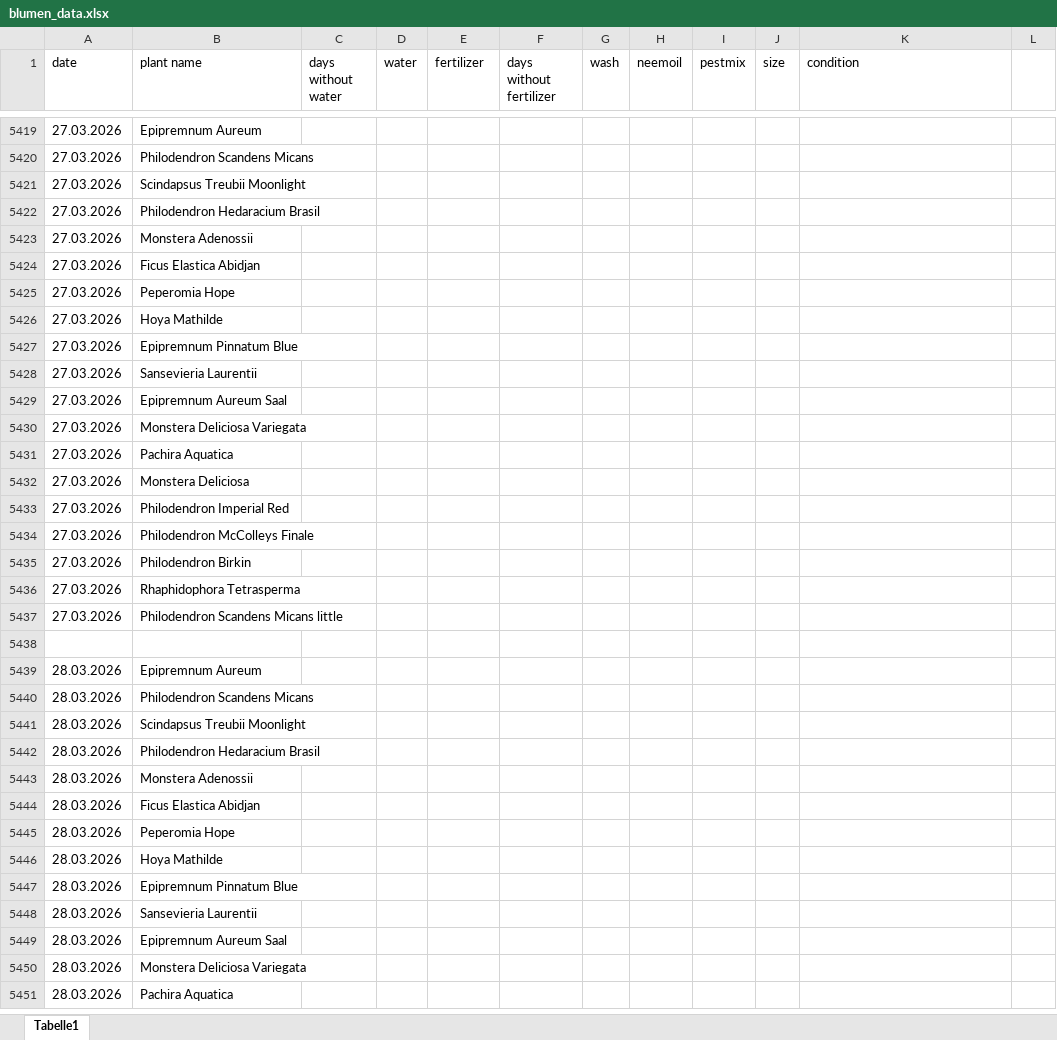
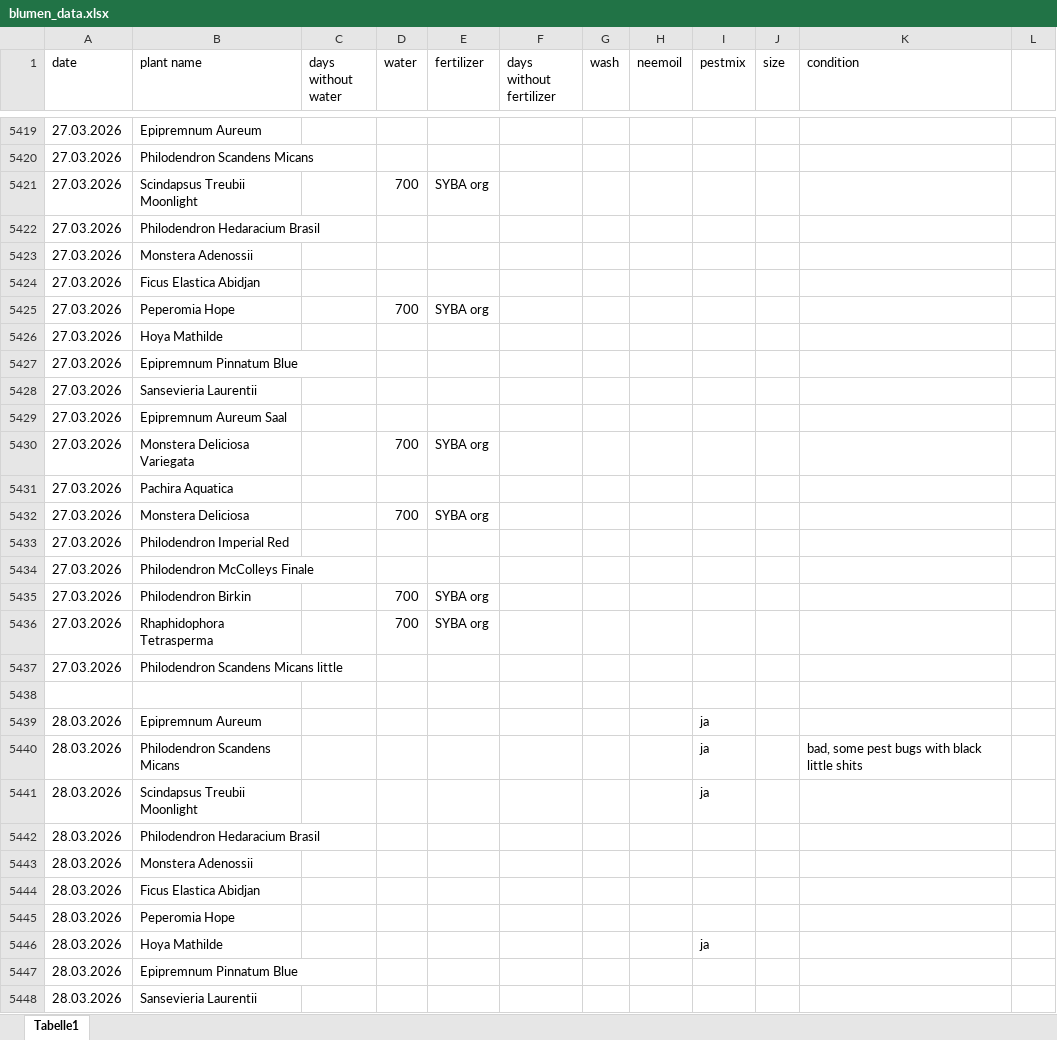
Before and after one commit to Iakithega/blumn, an Excel workbook: data/blumen_data.xlsx, sheet Tabelle1, drawn as a sheet; only a part is shown, gaps mark what is left out; the shorter side is filled out with more unchanged rows; values as stored, in another font and other column widths than the file's, no cell formats; the diff covers the shown part only; the diff names each change by its address in the sheet, - before the commit and + after, or states it on an @@ line.

```diff
--- a/data/blumen_data.xlsx (sheet Tabelle1)
+++ b/data/blumen_data.xlsx (sheet Tabelle1)
-D5421 (water): (empty)
+D5421 (water): 700
-E5421 (fertilizer): (empty)
+E5421 (fertilizer): SYBA org
-D5425 (water): (empty)
+D5425 (water): 700
-E5425 (fertilizer): (empty)
+E5425 (fertilizer): SYBA org
-D5430 (water): (empty)
+D5430 (water): 700
-E5430 (fertilizer): (empty)
+E5430 (fertilizer): SYBA org
-D5432 (water): (empty)
+D5432 (water): 700
-E5432 (fertilizer): (empty)
+E5432 (fertilizer): SYBA org
-D5435:D5436 (water): (empty)
+D5435:D5436 (water): 700
-E5435:E5436 (fertilizer): (empty)
+E5435:E5436 (fertilizer): SYBA org
-I5439:I5441 (pestmix): (empty)
+I5439:I5441 (pestmix): ja
-K5440 (condition): (empty)
+K5440 (condition): bad, some pest bugs with black little shits
-I5446 (pestmix): (empty)
+I5446 (pestmix): ja
```
Also changed, not shown: 400 added rows and 18 edited cells elsewhere in this sheet, cell formats.
